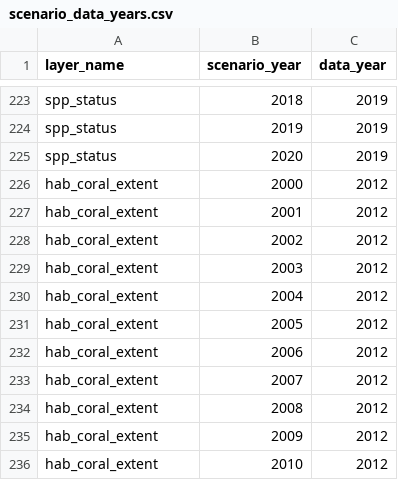
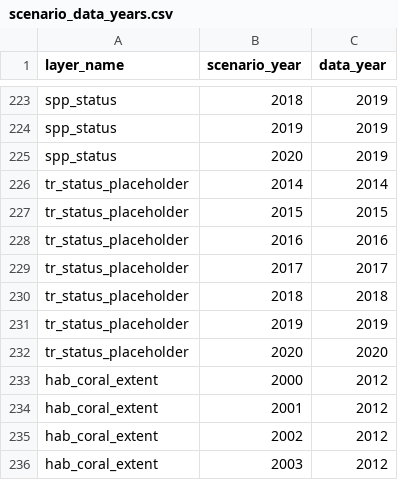
Before and after one commit to OHI-4site/pal-scores, a CSV file: region/conf/scenario_data_years.csv, drawn as a sheet; only a part is shown, gaps mark what is left out; the shorter side is filled out with more unchanged rows.

```diff
--- a/region/conf/scenario_data_years.csv
+++ b/region/conf/scenario_data_years.csv
@@ -225,2 +225,9 @@ spp_status,2019,2019
 spp_status,2020,2019
+tr_status_placeholder, 2014, 2014
+tr_status_placeholder, 2015, 2015
+tr_status_placeholder, 2016, 2016
+tr_status_placeholder, 2017, 2017
+tr_status_placeholder, 2018, 2018
+tr_status_placeholder, 2019, 2019
+tr_status_placeholder, 2020, 2020
 hab_coral_extent,2000,2012
```
Also changed, not shown: region/layers.csv, 1 other file.
